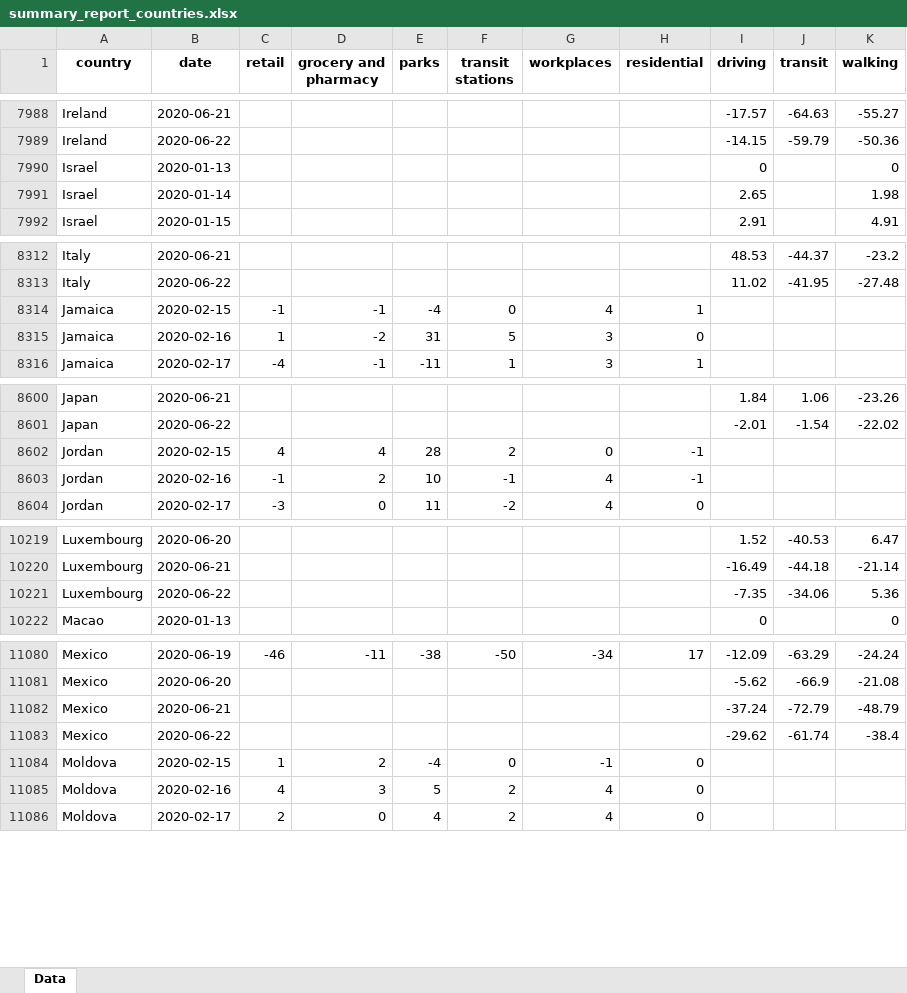
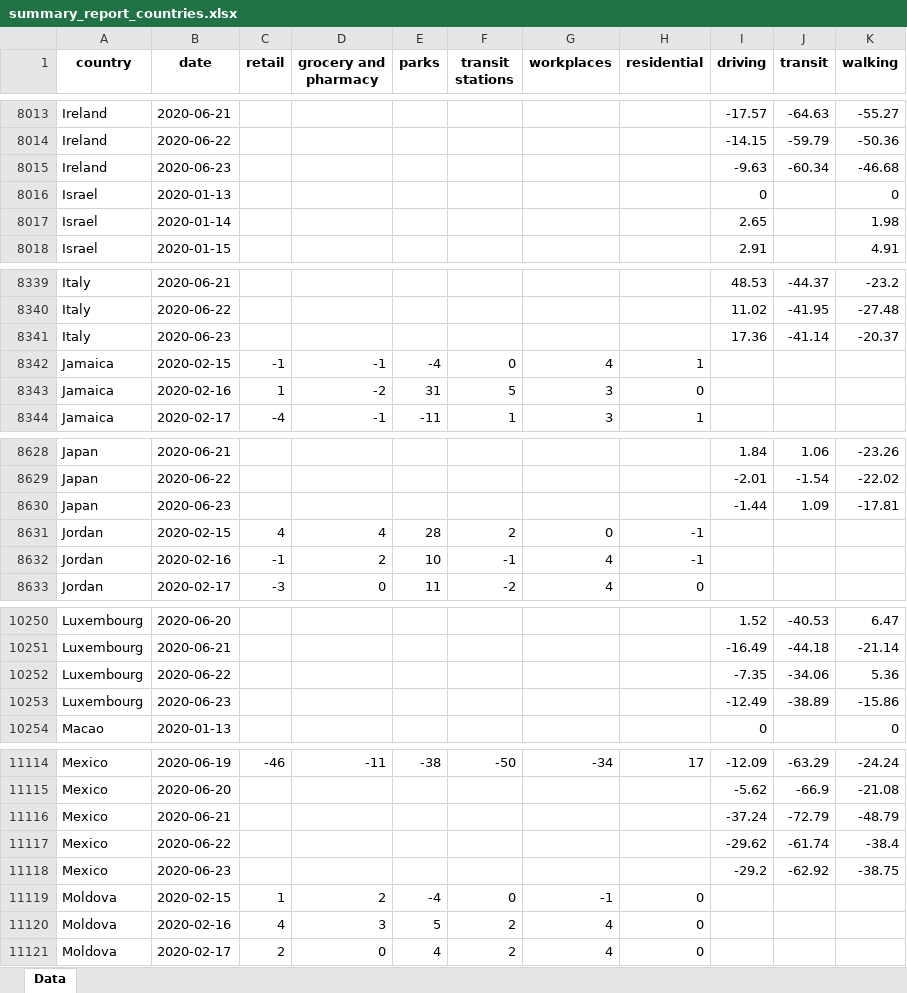
Before and after one commit to ActiveConclusion/COVID19_mobility, an Excel workbook: summary_reports/summary_report_countries.xlsx, sheet Data, drawn as a sheet; only a part is shown, gaps mark what is left out; values as stored, in another font and other column widths than the file's, no borders; the diff covers the shown part only; the diff names each change by its address in the sheet, - before the commit and + after, or states it on an @@ line.

Commit message:
Update data

```diff
--- a/summary_reports/summary_report_countries.xlsx (sheet Data)
+++ b/summary_reports/summary_report_countries.xlsx (sheet Data)
+row 8015: Ireland | 2020-06-23 |  |  |  |  |  |  | -9.63 | -60.34 | -46.68
+row 8341: Italy | 2020-06-23 |  |  |  |  |  |  | 17.36 | -41.14 | -20.37
+row 8630: Japan | 2020-06-23 |  |  |  |  |  |  | -1.44 | 1.09 | -17.81
+row 10253: Luxembourg | 2020-06-23 |  |  |  |  |  |  | -12.49 | -38.89 | -15.86
+row 11118: Mexico | 2020-06-23 |  |  |  |  |  |  | -29.2 | -62.92 | -38.75
```
Also changed, not shown: 58 added rows elsewhere in this sheet, 7 other files.
